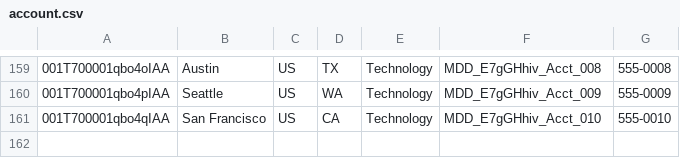
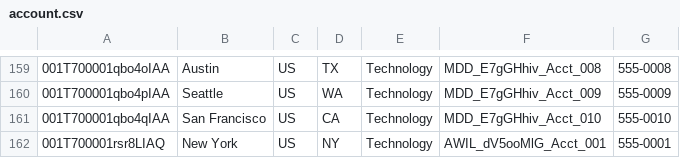
Before and after one commit to saalibilli/GHTestRepoLarge02, a CSV file: dataset/account.csv, drawn as a sheet; only a part is shown, gaps mark what is left out; the diff names each change by its address in the sheet, - before the commit and + after, or states it on an @@ line.

```diff
--- a/dataset/account.csv
+++ b/dataset/account.csv
+row 162: 001T700001rsr8LIAQ | New York | US | NY | Technology | AWIL_dV5ooMlG_Acct_001 | 555-0001
```
Also changed, not shown: dataset/contact.csv, dataset/opportunity.csv, 3 other files.
